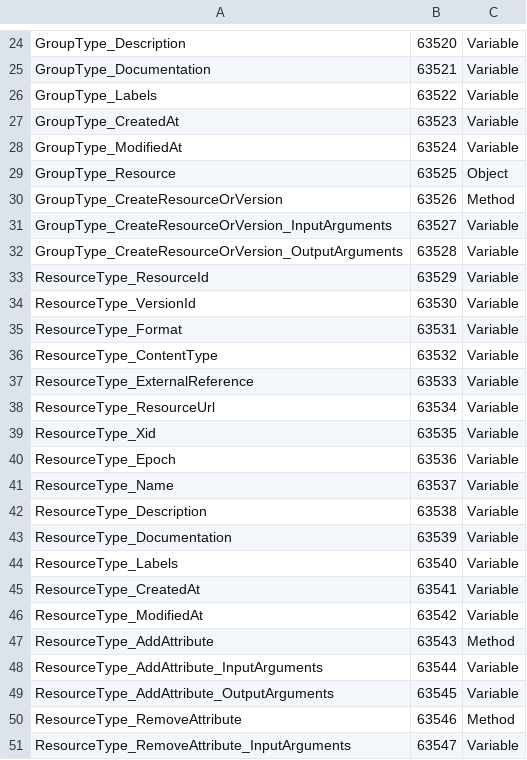
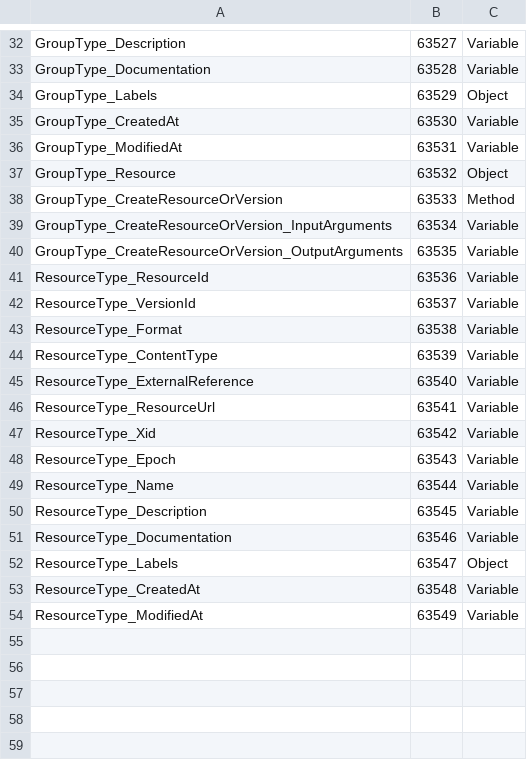
Before and after one commit to marcschier/opcua-drafts, a CSV file: core-specs/xregistry/Opc.Ua.XRegistry.NodeIds.csv, drawn as a sheet; only a part is shown, gaps mark what is left out; removed rows and columns are numbered as before the commit, all else as after; the diff covers the shown part only; the diff names each change by its address in the sheet, - before the commit and + after, or states it on an @@ line.

Commit message:
xregistry: address PR #15 review round 3 — AttributesType container + FolderType base
Per the model-design review comments on OPC-UA-xRegistry.md:
- New AttributesType (BaseObjectType): the extensible xRegistry labels/attributes are now a
  browsable container -- each label materializes as a HasProperty PropertyType Variable (BrowseName
  = key), so labels can be browsed/read/enumerated and are deleted with the entity. AddAttribute/
  RemoveAttribute move ONTO this container. Each entity exposes it as an optional Labels object.
  This replaces the previous Labels KeyValuePair[] Property and prevents BrowseName conflicts with
  the entity's fixed attributes (research: OPC UA extensible-container pattern; AdditionalParametersType/
  KeyValuePair; PackML/PLCopen dynamic containers). AddIn/interface composition noted as an alternative.
- Base type reconsidered: RegistryType and GroupType now subtype **FolderType** (a plain organizing
  folder) instead of FileDirectoryType; ResourceType stays a FileType (the document is a real file,
  downloaded via FileTransfer). Deletion uses the standard DeleteNodes Service; MoveOrCopy dropped.
- Every Variable has an explicit TypeDefinition (PropertyType); stated in the spec.

Regenerated both NodeSets/CSVs/Annexes (base now 54 nodes, 4 types incl. AttributesType) and
re-spliced Annex A into both specs. Updated the base spec, the OPC UA API doc (FolderType, DeleteNodes,
Labels/AttributesType throughout; HTTP correspondence still confined to Annex A), the Schema Registry
spec, and the READMEs. Both local validators pass (0 errors / 0 warnings).

```diff
--- a/core-specs/xregistry/Opc.Ua.XRegistry.NodeIds.csv
+++ b/core-specs/xregistry/Opc.Ua.XRegistry.NodeIds.csv
-B32: 63520
+B32: 63527
-B33: 63521
+B33: 63528
-B34: 63522
+B34: 63529
-C34: Variable
+C34: Object
-B35: 63523
+B35: 63530
-B36: 63524
+B36: 63531
-B37: 63525
+B37: 63532
-B38: 63526
+B38: 63533
-B39: 63527
+B39: 63534
-B40: 63528
+B40: 63535
-B41: 63529
+B41: 63536
-B42: 63530
+B42: 63537
-B43: 63531
+B43: 63538
-B44: 63532
+B44: 63539
-B45: 63533
+B45: 63540
-B46: 63534
+B46: 63541
-B47: 63535
+B47: 63542
-B48: 63536
+B48: 63543
-B49: 63537
+B49: 63544
-B50: 63538
+B50: 63545
-B51: 63539
+B51: 63546
-B52: 63540
+B52: 63547
-C52: Variable
+C52: Object
-B53: 63541
+B53: 63548
-B54: 63542
+B54: 63549
-row 47: ResourceType_AddAttribute | 63543 | Method
-row 48: ResourceType_AddAttribute_InputArguments | 63544 | Variable
-row 49: ResourceType_AddAttribute_OutputArguments | 63545 | Variable
-row 50: ResourceType_RemoveAttribute | 63546 | Method
-row 51: ResourceType_RemoveAttribute_InputArguments | 63547 | Variable
```
Also changed, not shown: 8 added rows, 1 removed row and 21 edited cells elsewhere in this file, 12 other files.
